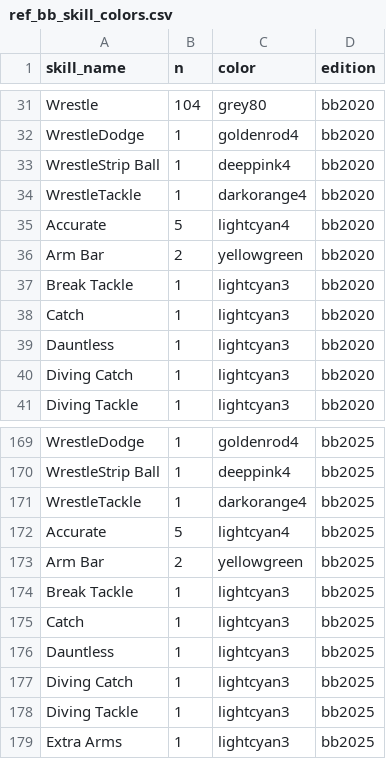
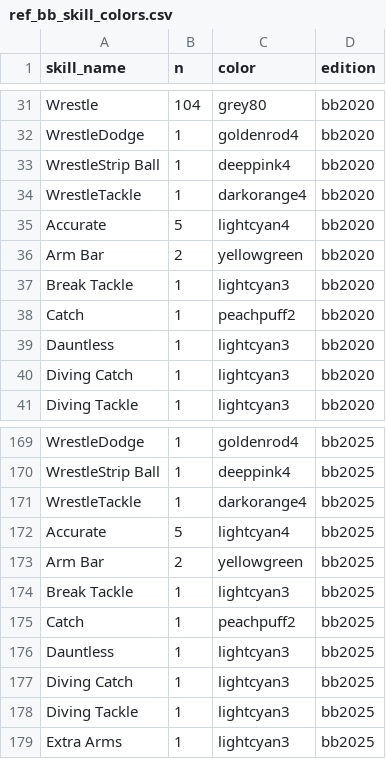
Before and after one commit to gsverhoeven/bbrosterplots, a CSV file: inst/extdata/ref_bb_skill_colors.csv, drawn as a sheet; only a part is shown, gaps mark what is left out; the diff covers the shown part only.

Commit message:
Update ref_bb_skill_colors.csv

```diff
--- a/inst/extdata/ref_bb_skill_colors.csv
+++ b/inst/extdata/ref_bb_skill_colors.csv
@@ -37,3 +37,3 @@
 "Break Tackle";1;"lightcyan3";"bb2020"
-"Catch";1;"lightcyan3";"bb2020"
+"Catch";1;"peachpuff2";"bb2020"
 "Dauntless";1;"lightcyan3";"bb2020"
@@ -174,3 +174,3 @@
 "Break Tackle";1;"lightcyan3";"bb2025"
-"Catch";1;"lightcyan3";"bb2025"
+"Catch";1;"peachpuff2";"bb2025"
 "Dauntless";1;"lightcyan3";"bb2025"
```
Also changed, not shown: 26 added rows elsewhere in this file.
